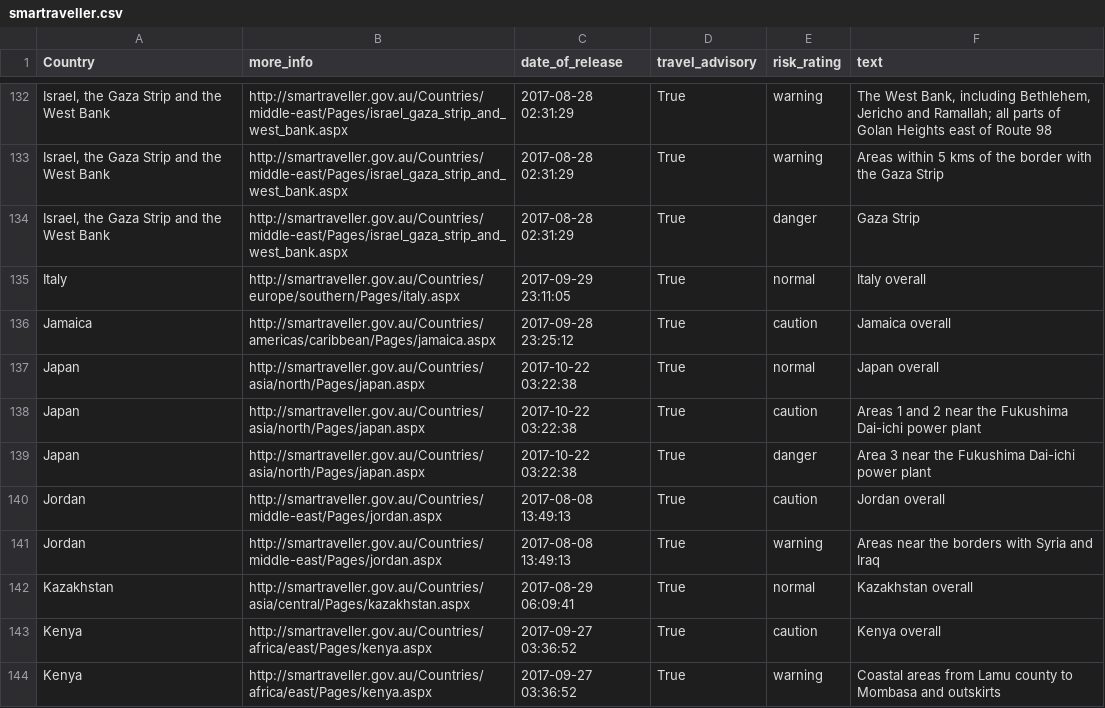
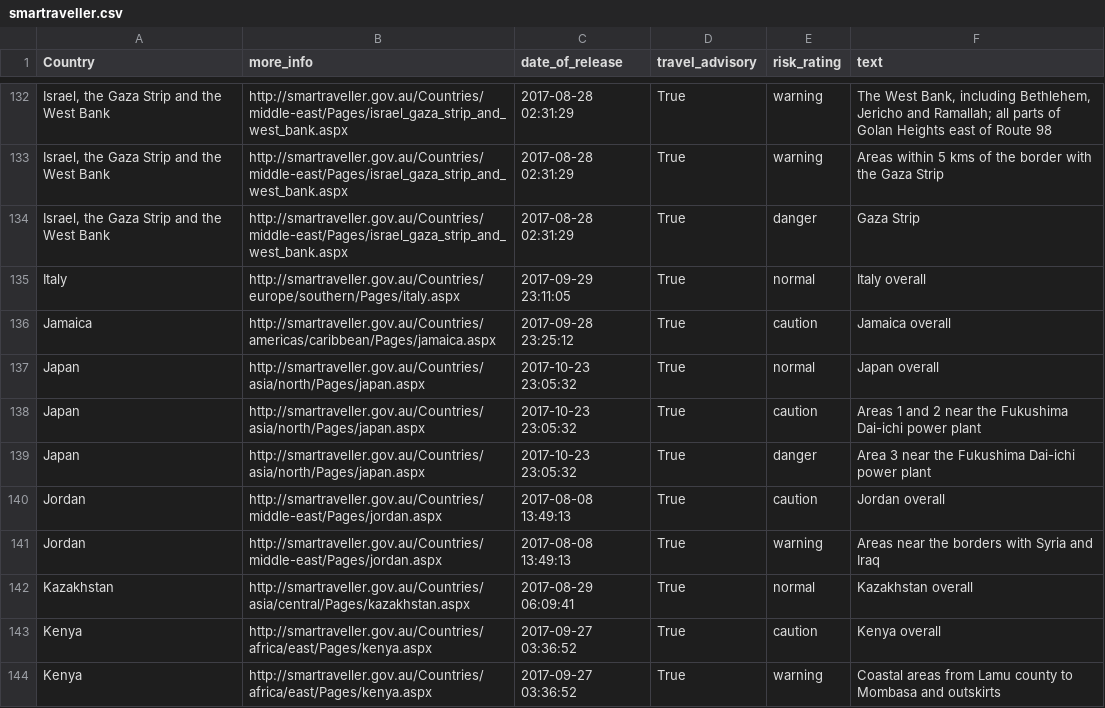
Before and after one commit to secops4thewin/smartraveller, a CSV file: smartraveller.csv, drawn as a sheet; only a part is shown, gaps mark what is left out.

Commit message:
Update 2017_10_24__00_00_01

```diff
--- a/smartraveller.csv
+++ b/smartraveller.csv
@@ -136,5 +136,5 @@ Italy,http://smartraveller.gov.au/Countries/europe/southern/Pages/italy.aspx,201
 Jamaica,http://smartraveller.gov.au/Countries/americas/caribbean/Pages/jamaica.aspx,2017-09-28 23:25:12,True,caution,Jamaica overall
-Japan,http://smartraveller.gov.au/Countries/asia/north/Pages/japan.aspx,2017-10-22 03:22:38,True,normal,Japan overall
-Japan,http://smartraveller.gov.au/Countries/asia/north/Pages/japan.aspx,2017-10-22 03:22:38,True,caution,Areas 1 and 2 near the Fukushima Dai-ichi power plant
-Japan,http://smartraveller.gov.au/Countries/asia/north/Pages/japan.aspx,2017-10-22 03:22:38,True,danger,Area 3 near the Fukushima Dai-ichi power plant
+Japan,http://smartraveller.gov.au/Countries/asia/north/Pages/japan.aspx,2017-10-23 23:05:32,True,normal,Japan overall
+Japan,http://smartraveller.gov.au/Countries/asia/north/Pages/japan.aspx,2017-10-23 23:05:32,True,caution,Areas 1 and 2 near the Fukushima Dai-ichi power plant
+Japan,http://smartraveller.gov.au/Countries/asia/north/Pages/japan.aspx,2017-10-23 23:05:32,True,danger,Area 3 near the Fukushima Dai-ichi power plant
 Jordan,http://smartraveller.gov.au/Countries/middle-east/Pages/jordan.aspx,2017-08-08 13:49:13,True,caution,Jordan overall
```
